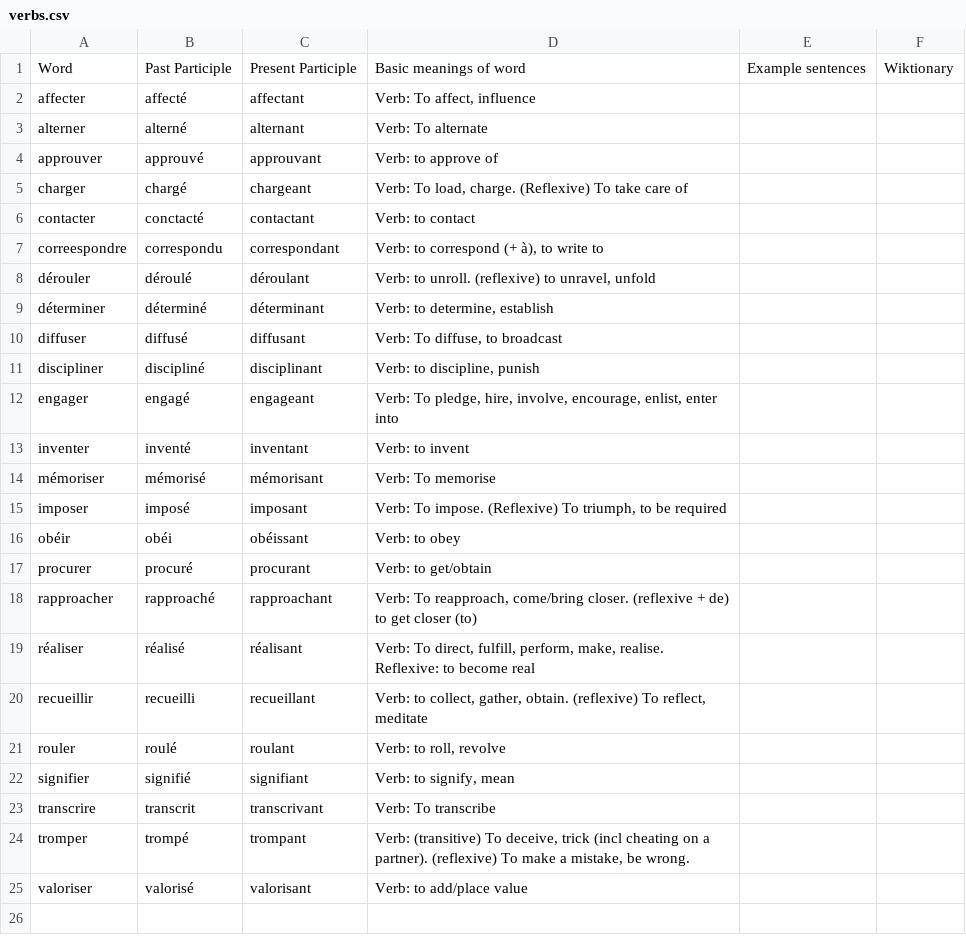
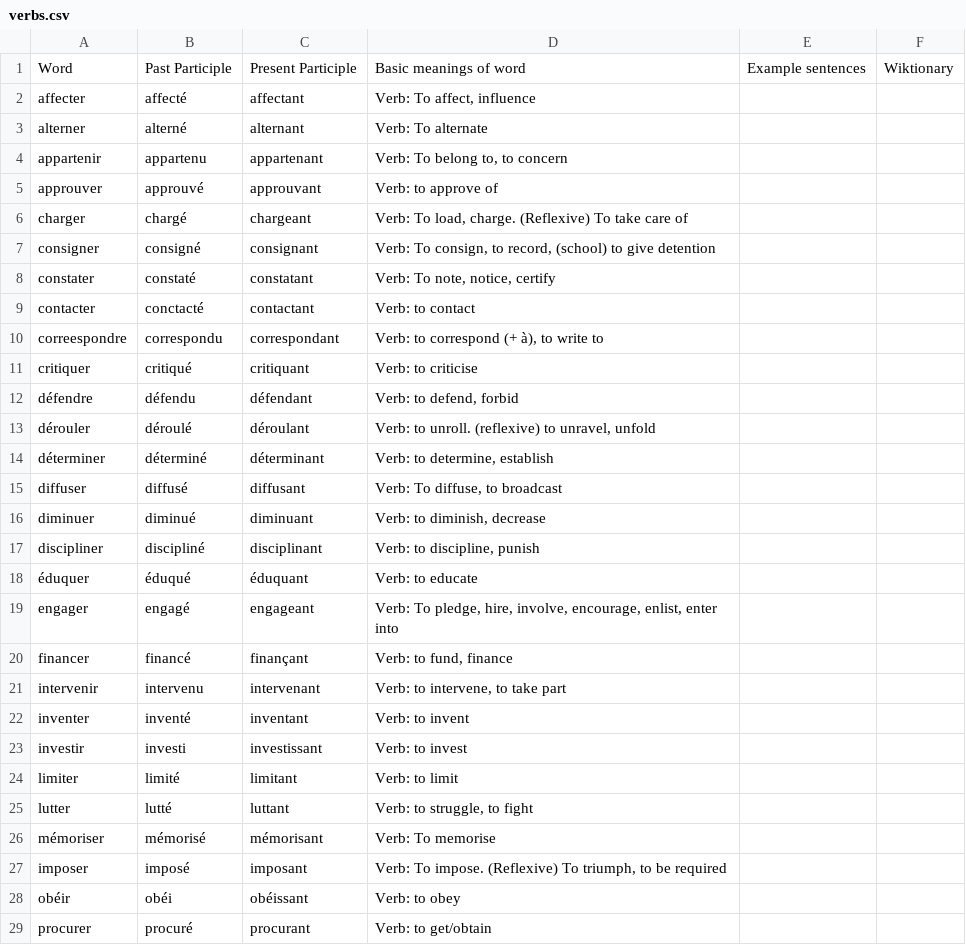
Before and after one commit to saltisgood/FrenchNotes, a CSV file: src/B1.3/Vocab/verbs.csv, drawn as a sheet; only a part is shown; the shorter side is filled out with more unchanged rows.

```diff
--- a/src/B1.3/Vocab/verbs.csv
+++ b/src/B1.3/Vocab/verbs.csv
@@ -3,6 +3,11 @@ affecter;affecté;affectant;Verb: To affect, influence;;
 alterner;alterné;alternant;Verb: To alternate;;
+appartenir;appartenu;appartenant;Verb: To belong to, to concern;;
 approuver;approuvé;approuvant;Verb: to approve of;;
 charger;chargé;chargeant;Verb: To load, charge. (Reflexive) To take care of;;
+consigner;consigné;consignant;Verb: To consign, to record, (school) to give detention;;
+constater;constaté;constatant;Verb: To note, notice, certify;;
 contacter;conctacté;contactant;Verb: to contact;;
 correespondre;correspondu;correspondant;Verb: to correspond (+ à), to write to;;
+critiquer;critiqué;critiquant;Verb: to criticise;;
+défendre;défendu;défendant;Verb: to defend, forbid;;
 dérouler;déroulé;déroulant;Verb: to unroll. (reflexive) to unravel, unfold;;
@@ -10,5 +15,12 @@ déterminer;déterminé;déterminant;Verb: to determine, establish;;
 diffuser;diffusé;diffusant;Verb: To diffuse, to broadcast;;
+diminuer;diminué;diminuant;Verb: to diminish, decrease;;
 discipliner;discipliné;disciplinant;Verb: to discipline, punish;;
+éduquer;éduqué;éduquant;Verb: to educate;;
 engager;engagé;engageant;Verb: To pledge, hire, involve, encourage, enlist, enter into;;
+financer;financé;finançant;Verb: to fund, finance;;
+intervenir;intervenu;intervenant;Verb: to intervene, to take part;;
 inventer;inventé;inventant;Verb: to invent;;
+investir;investi;investissant;Verb: to invest;;
+limiter;limité;limitant;Verb: to limit;;
+lutter;lutté;luttant;Verb: to struggle, to fight;;
 mémoriser;mémorisé;mémorisant;Verb: To memorise;;
```
Also changed, not shown: src/B1.3/Vocab/adjectives.csv, src/B1.3/Vocab/adverbs.csv, 5 other files.
